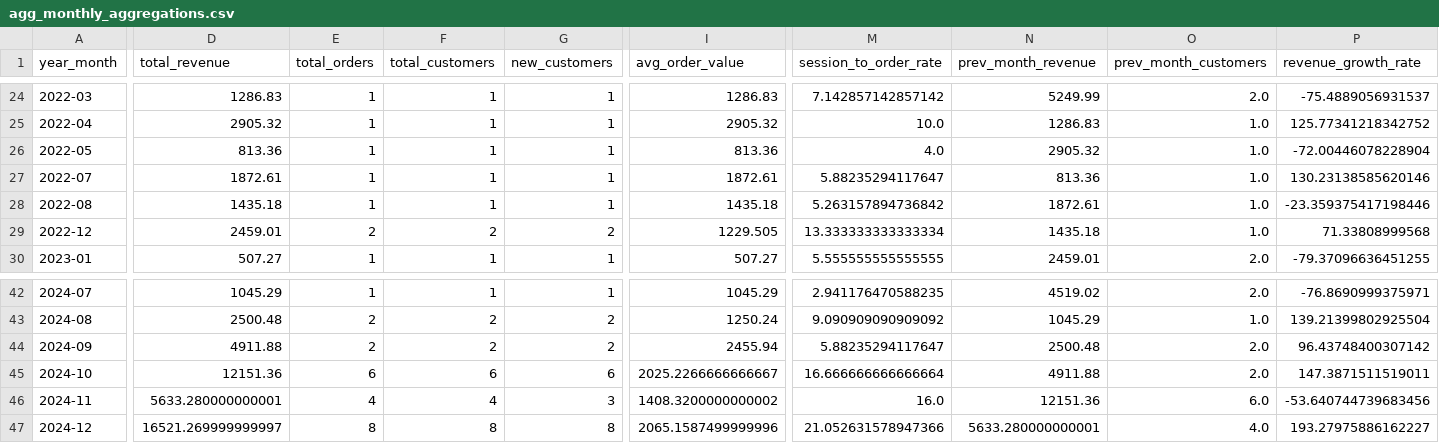
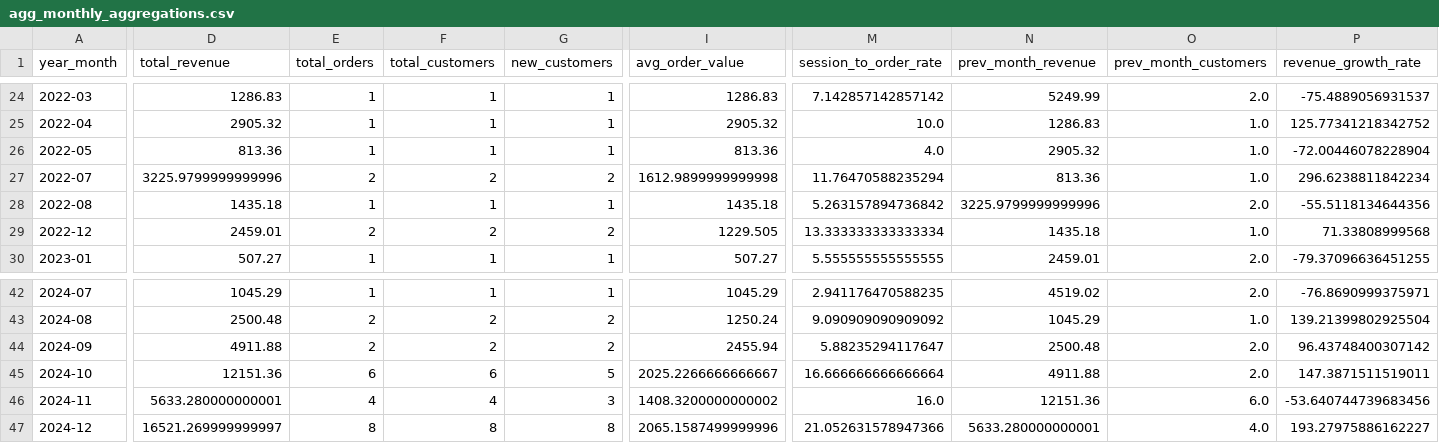
Before and after one commit to haq2682/pulse, a CSV file: faker/transformed/agg_monthly_aggregations.csv, drawn as a sheet; only a part is shown, gaps mark what is left out; the diff covers the shown part only; the diff names each change by its address in the sheet, - before the commit and + after, or states it on an @@ line.

```diff
--- a/faker/transformed/agg_monthly_aggregations.csv
+++ b/faker/transformed/agg_monthly_aggregations.csv
-D27 (total_revenue): 1872.61
+D27 (total_revenue): 3225.9799999999996
-E27 (total_orders): 1
+E27 (total_orders): 2
-F27 (total_customers): 1
+F27 (total_customers): 2
-G27 (new_customers): 1
+G27 (new_customers): 2
-I27 (avg_order_value): 1872.61
+I27 (avg_order_value): 1612.9899999999998
-M27 (session_to_order_rate): 5.88235294117647
+M27 (session_to_order_rate): 11.76470588235294
-P27 (revenue_growth_rate): 130.23138585620146
+P27 (revenue_growth_rate): 296.6238811842234
-N28 (prev_month_revenue): 1872.61
+N28 (prev_month_revenue): 3225.9799999999996
-O28 (prev_month_customers): 1.0
+O28 (prev_month_customers): 2.0
-P28 (revenue_growth_rate): -23.359375417198446
+P28 (revenue_growth_rate): -55.5118134644356
-G45 (new_customers): 6
+G45 (new_customers): 5
```
Also changed, not shown: 3 edited cells elsewhere in this file, faker/transformed/agg_daily_aggregations.csv, faker/transformed/agg_inventory.csv, 33 other files.
